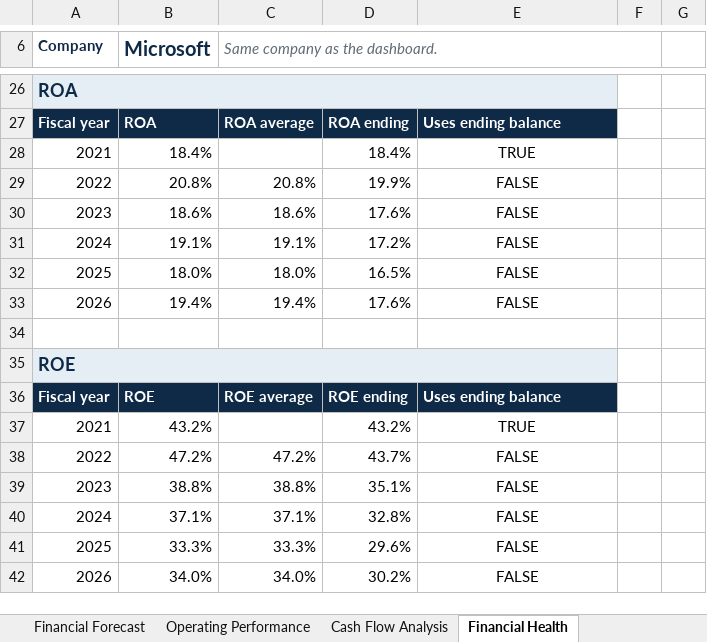
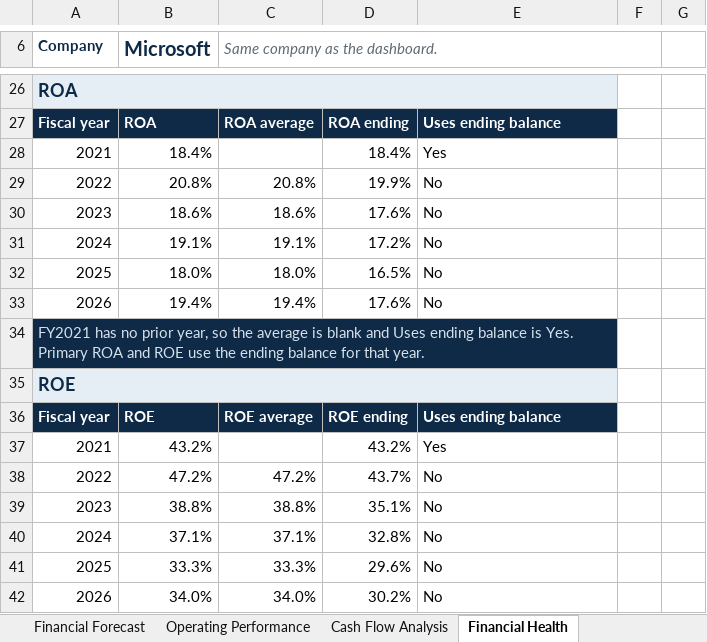
Before and after one commit to treyparkes0/Business-Performance-Analytics-Platform, an Excel workbook: excel/Business_Performance_Analysis.xlsx, sheet Financial Health, drawn as a sheet; only a part is shown, gaps mark what is left out; values as stored, in another font and other column widths than the file's, no borders; the diff names each change by its address in the sheet, - before the commit and + after, or states it on an @@ line.

```diff
--- a/excel/Business_Performance_Analysis.xlsx (sheet Financial Health)
+++ b/excel/Business_Performance_Analysis.xlsx (sheet Financial Health)
-E28: TRUE
+E28: Yes
-E28:E33 alignment: center
+E28:E33 alignment: left
-E29:E33: FALSE
+E29:E33: No
-A34 (Company): (empty)
+A34 (Company): FY2021 has no prior year, so the average is blank and Uses ending balance is Yes. Primary ROA and ROE use the ending balance for that year.
-A34:E34 fill: none
+A34:E34 fill: #0E2A47
+A34:E34 merged
-E37: TRUE
+E37: Yes
-E37:E42 alignment: center
+E37:E42 alignment: left
-E38:E42: FALSE
+E38:E42: No
```
Also changed, not shown: sheet Financial Forecast, sheet Executive Dashboard, other sheet tabs, formulas that keep their value, charts or pictures, 15 other files.
